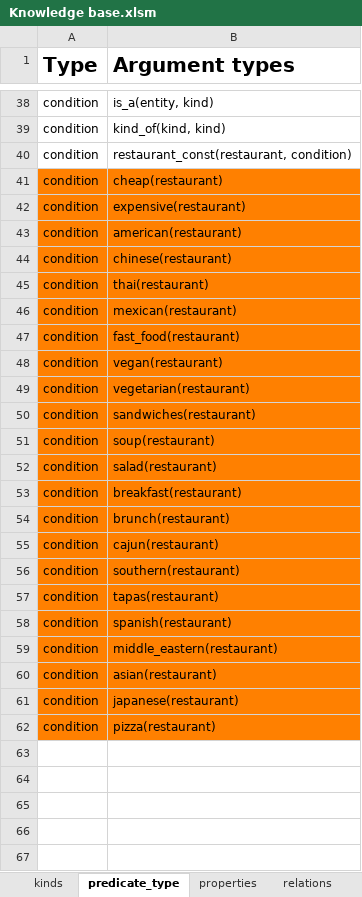
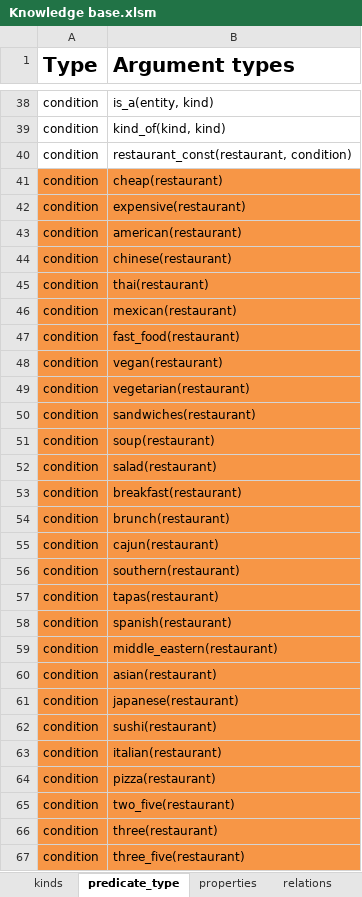
Before and after one commit to NDHApps/MKUltra, an Excel workbook: Assets/Ontology/Knowledge base.xlsm, sheet predicate_type, drawn as a sheet; only a part is shown, gaps mark what is left out; values as stored, in another font and other column widths than the file's, no borders; conditional formats not drawn; addresses are those after the commit; the diff covers the shown part only; the diff names each change by its address in the sheet, - before the commit and + after, or states it on an @@ line.

Commit message:
Added rules for all restaurant constraints

```diff
--- a/Assets/Ontology/Knowledge base.xlsm (sheet predicate_type)
+++ b/Assets/Ontology/Knowledge base.xlsm (sheet predicate_type)
-A41:B61 fill: #FF8000
+A41:B61 fill: #F79646
+row 62: condition | sushi(restaurant)
+row 63: condition | italian(restaurant)
-A64:B64 fill: #FF8000
+A64:B64 fill: #F79646
+row 65: condition | two_five(restaurant)
+row 66: condition | three(restaurant)
+row 67: condition | three_five(restaurant)
```
Also changed, not shown: 3 added rows elsewhere in this sheet, sheet entities, 5 other files.
